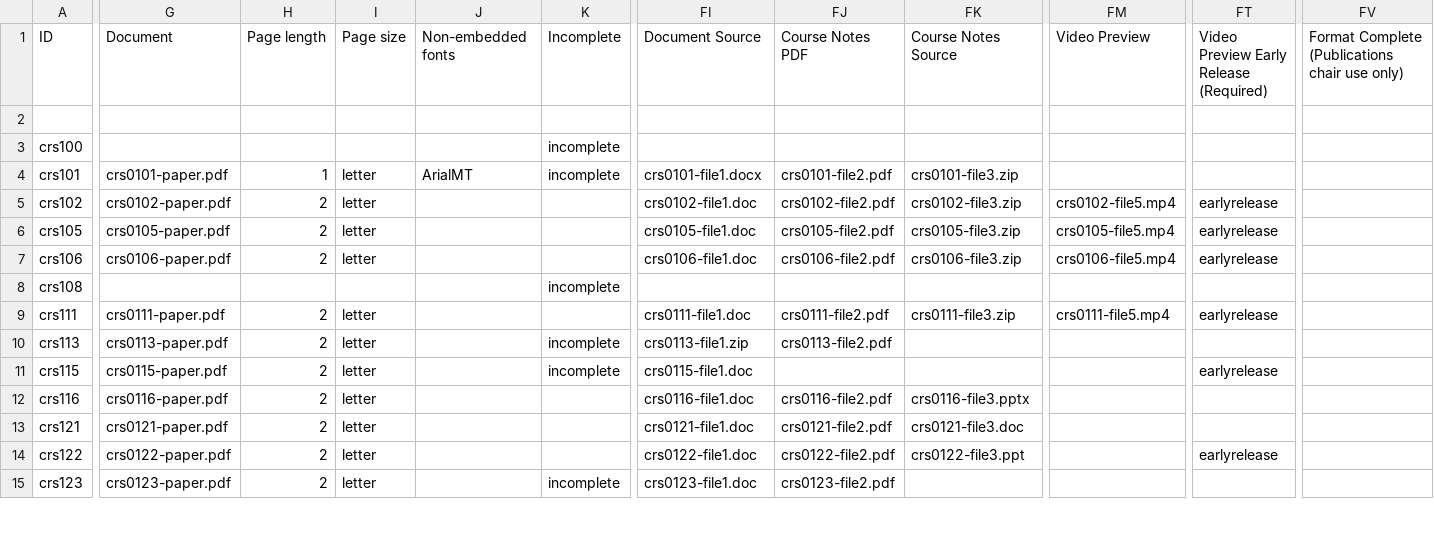
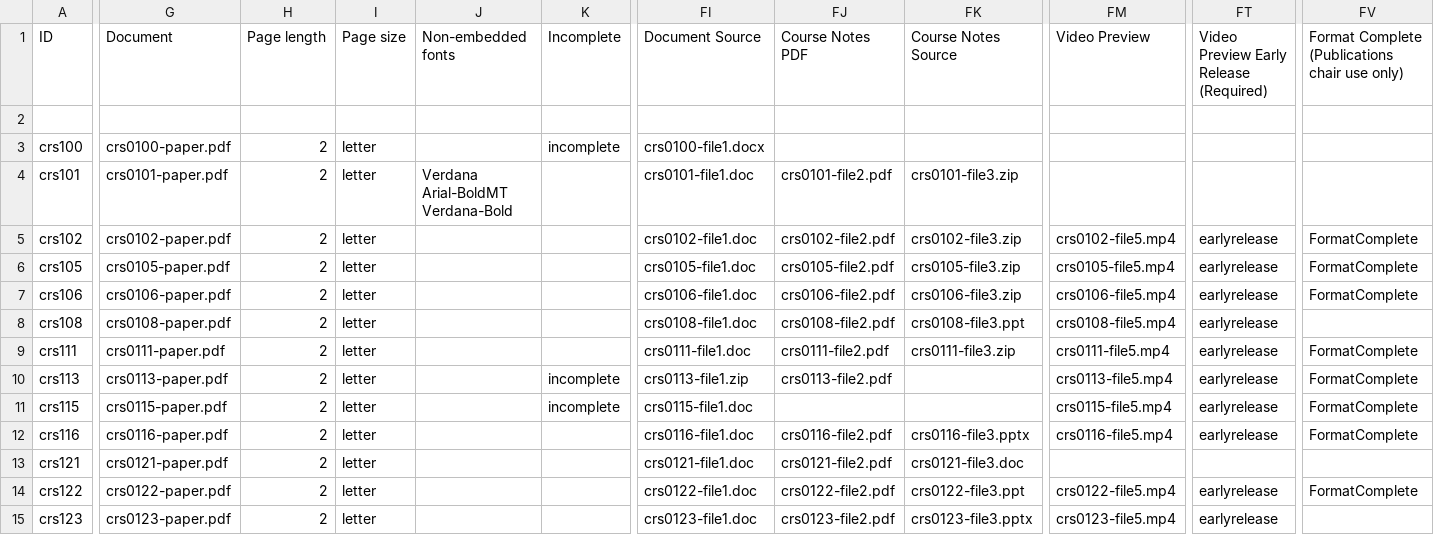
Before and after one commit to mcpanic/cobi, a CSV file: initDB/prep/input/Courses-listOfFinalSubmissions.csv, drawn as a sheet; only a part is shown, gaps mark what is left out; the diff covers the shown part only; the diff names each change by its address in the sheet, - before the commit and + after, or states it on an @@ line.

```diff
--- a/initDB/prep/input/Courses-listOfFinalSubmissions.csv
+++ b/initDB/prep/input/Courses-listOfFinalSubmissions.csv
-G3: (empty)
+G3: crs0100-paper.pdf
-H3: (empty)
+H3: 2
-I3: (empty)
+I3: letter
-FI3: (empty)
+FI3: crs0100-file1.docx
-H4: 1
+H4: 2
-J4: ArialMT
+J4: Verdana Arial-BoldMT Verdana-Bold
-K4: incomplete
+K4: (empty)
-FI4: crs0101-file1.docx
+FI4: crs0101-file1.doc
-FV5:FV7: (empty)
+FV5:FV7: FormatComplete
-G8: (empty)
+G8: crs0108-paper.pdf
-H8: (empty)
+H8: 2
-I8: (empty)
+I8: letter
-K8: incomplete
+K8: (empty)
-FI8: (empty)
+FI8: crs0108-file1.doc
-FJ8: (empty)
+FJ8: crs0108-file2.pdf
-FK8: (empty)
+FK8: crs0108-file3.ppt
-FM8: (empty)
+FM8: crs0108-file5.mp4
-FT8: (empty)
+FT8: earlyrelease
-FV9:FV12: (empty)
+FV9:FV12: FormatComplete
-FM10: (empty)
+FM10: crs0113-file5.mp4
-FT10: (empty)
+FT10: earlyrelease
-FM11: (empty)
+FM11: crs0115-file5.mp4
-FM12: (empty)
+FM12: crs0116-file5.mp4
-FT12: (empty)
+FT12: earlyrelease
-FM14: (empty)
+FM14: crs0122-file5.mp4
-FV14: (empty)
+FV14: FormatComplete
-K15: incomplete
+K15: (empty)
-FK15: (empty)
+FK15: crs0123-file3.pptx
-FM15: (empty)
+FM15: crs0123-file5.mp4
-FT15: (empty)
+FT15: earlyrelease
```
Also changed, not shown: 1 removed row and 72 edited cells elsewhere in this file, initDB/prep/input/CaseStudy-listOfFinalSubmissions.csv, initDB/prep/input/SIGs-listOfFinalSubmissions.csv, 23 other files.
